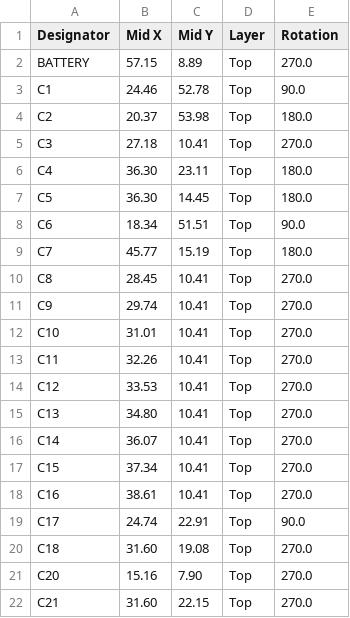
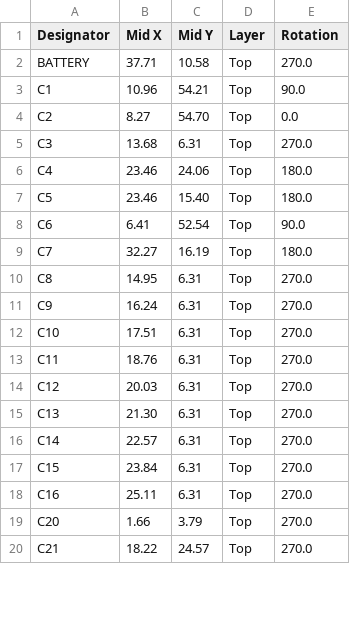
Before and after one commit to LaskaKit/ESPink, a CSV file: Production/ESPink_top_cpl.csv, drawn as a sheet; only a part is shown; the diff covers the shown part only.

```diff
--- a/Production/ESPink_top_cpl.csv
+++ b/Production/ESPink_top_cpl.csv
@@ -1,22 +1,20 @@
 Designator,Mid X,Mid Y,Layer,Rotation
-BATTERY,57.15, 8.89,Top,270.0
-C1,24.46,52.78,Top,90.0
-C2,20.37,53.98,Top,180.0
-C3,27.18,10.41,Top,270.0
-C4,36.30,23.11,Top,180.0
-C5,36.30,14.45,Top,180.0
-C6,18.34,51.51,Top,90.0
-C7,45.77,15.19,Top,180.0
-C8,28.45,10.41,Top,270.0
-C9,29.74,10.41,Top,270.0
-C10,31.01,10.41,Top,270.0
-C11,32.26,10.41,Top,270.0
-C12,33.53,10.41,Top,270.0
-C13,34.80,10.41,Top,270.0
-C14,36.07,10.41,Top,270.0
-C15,37.34,10.41,Top,270.0
-C16,38.61,10.41,Top,270.0
-C17,24.74,22.91,Top,90.0
-C18,31.60,19.08,Top,270.0
-C20,15.16, 7.90,Top,270.0
-C21,31.60,22.15,Top,270.0
+BATTERY,37.71,10.58,Top,270.0
+C1,10.96,54.21,Top,90.0
+C2, 8.27,54.70,Top,0.0
+C3,13.68, 6.31,Top,270.0
+C4,23.46,24.06,Top,180.0
+C5,23.46,15.40,Top,180.0
+C6, 6.41,52.54,Top,90.0
+C7,32.27,16.19,Top,180.0
+C8,14.95, 6.31,Top,270.0
+C9,16.24, 6.31,Top,270.0
+C10,17.51, 6.31,Top,270.0
+C11,18.76, 6.31,Top,270.0
+C12,20.03, 6.31,Top,270.0
+C13,21.30, 6.31,Top,270.0
+C14,22.57, 6.31,Top,270.0
+C15,23.84, 6.31,Top,270.0
+C16,25.11, 6.31,Top,270.0
+C20, 1.66, 3.79,Top,270.0
+C21,18.22,24.57,Top,270.0
```
Also changed, not shown: 5 added rows, 2 removed rows and 68 edited cells elsewhere in this file, Production/ESPink_top_bom.csv, 2 other files.
